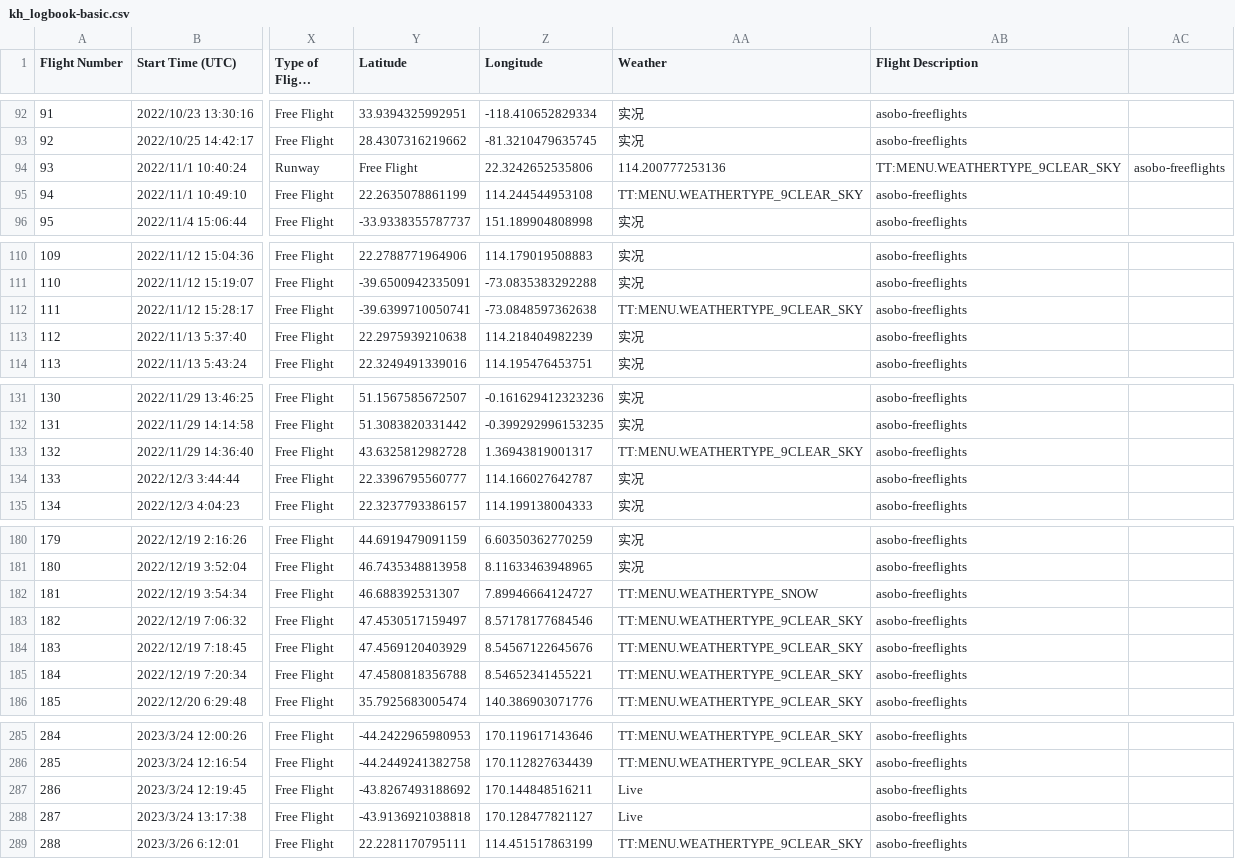
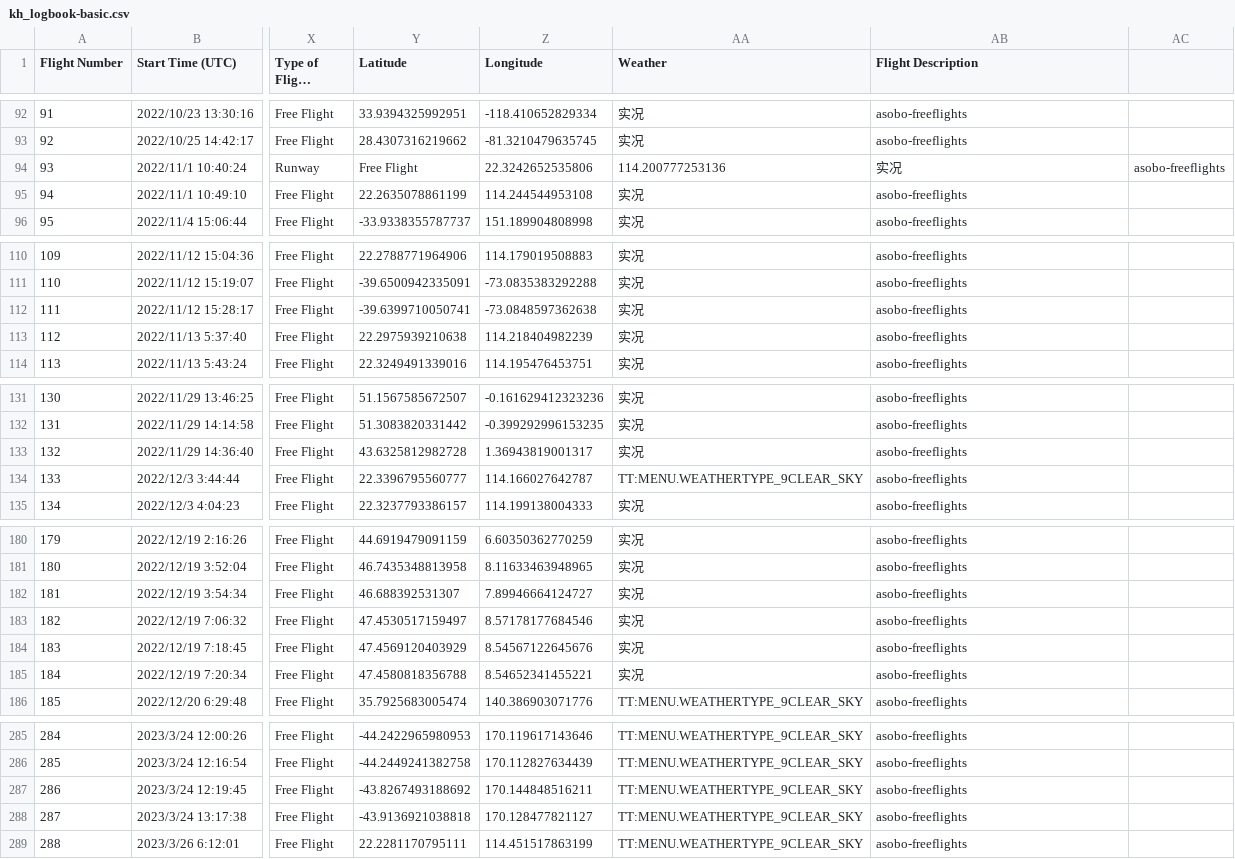
Before and after one commit to daleclack/Xe-Project, a CSV file: flight_logs/fs2020_logs/kh_logbook-basic.csv, drawn as a sheet; only a part is shown, gaps mark what is left out; long unchanged cells end in …; the diff covers the shown part only; the diff names each change by its address in the sheet, - before the commit and + after, or states it on an @@ line.

Commit message:
Update flight log

```diff
--- a/flight_logs/fs2020_logs/kh_logbook-basic.csv
+++ b/flight_logs/fs2020_logs/kh_logbook-basic.csv
-AB94 (Flight Description): TT:MENU.WEATHERTYPE_9CLEAR_SKY
+AB94 (Flight Description): 实况
-AA95 (Weather): TT:MENU.WEATHERTYPE_9CLEAR_SKY
+AA95 (Weather): 实况
-AA112 (Weather): TT:MENU.WEATHERTYPE_9CLEAR_SKY
+AA112 (Weather): 实况
-AA133 (Weather): TT:MENU.WEATHERTYPE_9CLEAR_SKY
+AA133 (Weather): 实况
-AA134 (Weather): 实况
+AA134 (Weather): TT:MENU.WEATHERTYPE_9CLEAR_SKY
-AA182 (Weather): TT:MENU.WEATHERTYPE_SNOW
+AA182 (Weather): 实况
-AA183:AA185 (Weather): TT:MENU.WEATHERTYPE_9CLEAR_SKY
+AA183:AA185 (Weather): 实况
-AA287:AA288 (Weather): Live
+AA287:AA288 (Weather): TT:MENU.WEATHERTYPE_9CLEAR_SKY
```
Also changed, not shown: 3 added rows and 12 edited cells elsewhere in this file.
